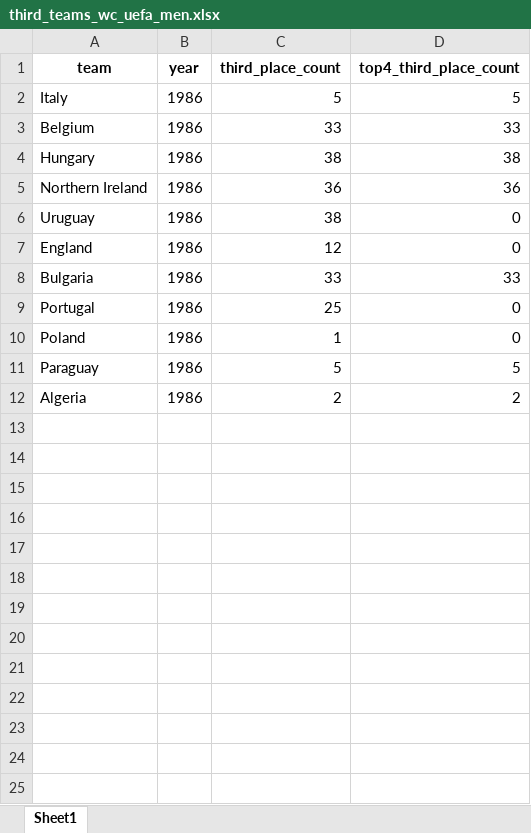
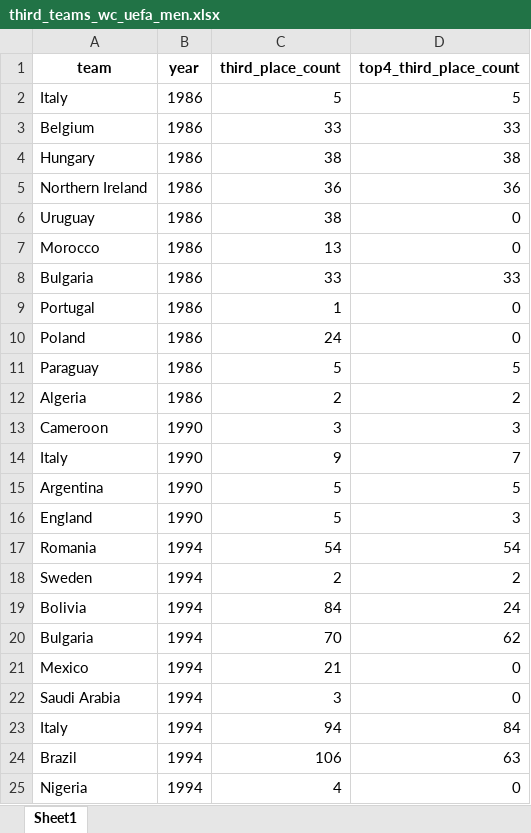
Before and after one commit to AEGDDI/tiebreak_wc, an Excel workbook: data/out/wiki/men/uefa/wc/third_teams_wc_uefa_men.xlsx, sheet Sheet1, drawn as a sheet; only a part is shown; values as stored, in another font and other column widths than the file's, no borders; the diff covers the shown part only; the diff names each change by its address in the sheet, - before the commit and + after, or states it on an @@ line.

```diff
--- a/data/out/wiki/men/uefa/wc/third_teams_wc_uefa_men.xlsx (sheet Sheet1)
+++ b/data/out/wiki/men/uefa/wc/third_teams_wc_uefa_men.xlsx (sheet Sheet1)
-A7 (team): England
+A7 (team): Morocco
-C7 (third_place_count): 12
+C7 (third_place_count): 13
-C9 (third_place_count): 25
+C9 (third_place_count): 1
-C10 (third_place_count): 1
+C10 (third_place_count): 24
+row 13: Cameroon | 1990 | 3 | 3
+row 14: Italy | 1990 | 9 | 7
+row 15: Argentina | 1990 | 5 | 5
+row 16: England | 1990 | 5 | 3
+row 17: Romania | 1994 | 54 | 54
+row 18: Sweden | 1994 | 2 | 2
+row 19: Bolivia | 1994 | 84 | 24
+row 20: Bulgaria | 1994 | 70 | 62
+row 21: Mexico | 1994 | 21 | 0
+row 22: Saudi Arabia | 1994 | 3 | 0
+row 23: Italy | 1994 | 94 | 84
+row 24: Brazil | 1994 | 106 | 63
+row 25: Nigeria | 1994 | 4 | 0
```
Also changed, not shown: 14 added rows elsewhere in this sheet, data/out/kaggle/fifa/standings_wc_fifa_men.xlsx, data/out/kaggle/fifa/third_teams_fifa_men.xlsx, 22 other files.
